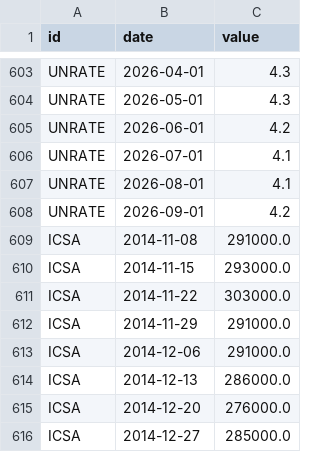
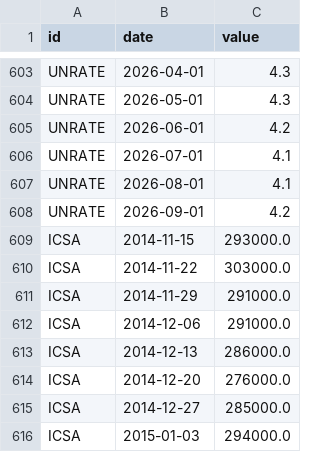
Before and after one commit to kimgun124-boop/macro-board, a CSV file: data/fred.csv, drawn as a sheet; only a part is shown, gaps mark what is left out; the shorter side is filled out with more unchanged rows.

```diff
--- a/data/fred.csv
+++ b/data/fred.csv
@@ -608,3 +608,2 @@ UNRATE,2026-08-01,4.1
 UNRATE,2026-09-01,4.2
-ICSA,2014-11-08,291000.0
 ICSA,2014-11-15,293000.0
```
Also changed, not shown: 1 other file.
